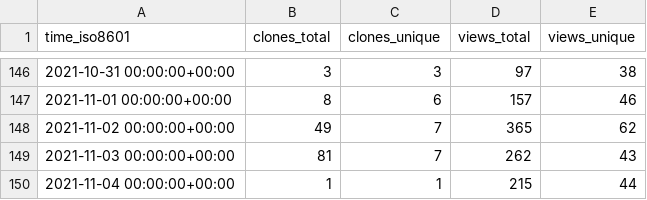
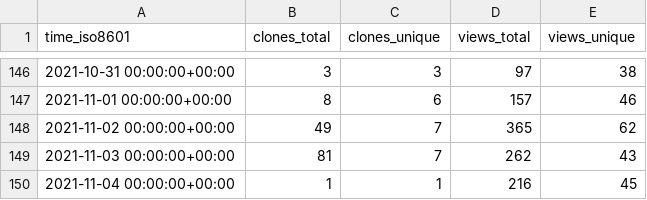
Before and after one commit to I-Valchev/bolt-statistics, a CSV file: bolt/core/ghrs-data/views_clones_aggregate.csv, drawn as a sheet; only a part is shown, gaps mark what is left out.

```diff
--- a/bolt/core/ghrs-data/views_clones_aggregate.csv
+++ b/bolt/core/ghrs-data/views_clones_aggregate.csv
@@ -149,2 +149,2 @@ time_iso8601,clones_total,clones_unique,views_total,views_unique
 2021-11-03 00:00:00+00:00,81,7,262,43
-2021-11-04 00:00:00+00:00,1,1,215,44
+2021-11-04 00:00:00+00:00,1,1,216,45
```
Also changed, not shown: 1 other file.
